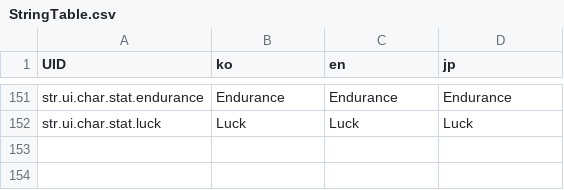
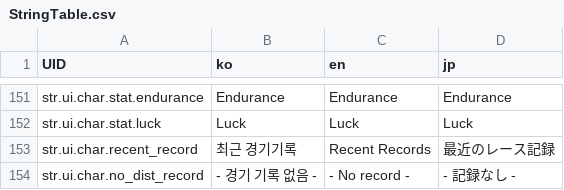
Before and after one commit to LeeJuls/DopamineRace, a CSV file: Assets/Resources/Data/StringTable.csv, drawn as a sheet; only a part is shown, gaps mark what is left out; the diff names each change by its address in the sheet, - before the commit and + after, or states it on an @@ line.

```diff
--- a/Assets/Resources/Data/StringTable.csv
+++ b/Assets/Resources/Data/StringTable.csv
+row 153: str.ui.char.recent_record | 최근 경기기록 | Recent Records | 最近のレース記録
+row 154: str.ui.char.no_dist_record | - 경기 기록 없음 - | - No record - | - 記録なし -
```
Also changed, not shown: 4 other files.
